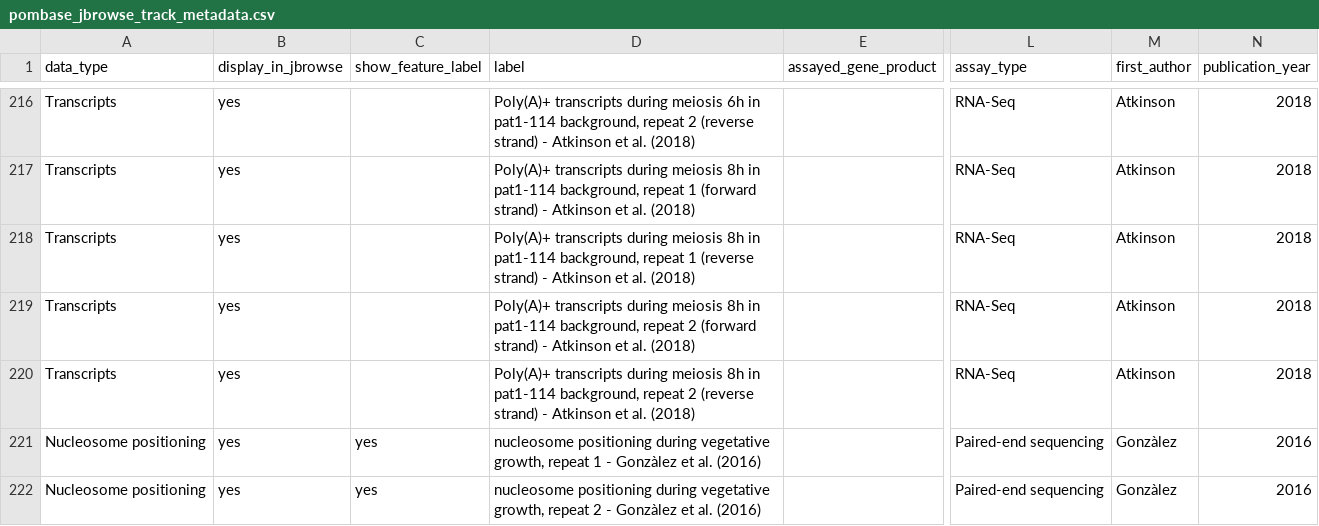
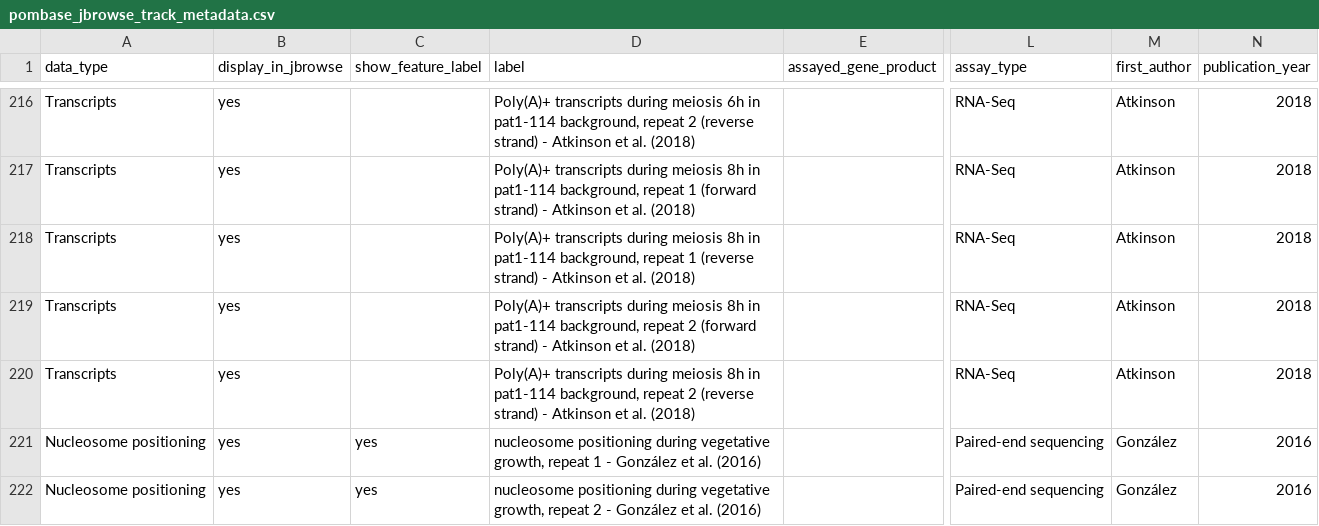
Before and after one commit to pombase/pombase-config, a CSV file: pombase_jbrowse_track_metadata.csv, drawn as a sheet; only a part is shown, gaps mark what is left out; the diff names each change by its address in the sheet, - before the commit and + after, or states it on an @@ line.

Commit message:
Fixed encoding of "González" in JBrowse metadata file.
See: https://github.com/pombase/website/issues/1023#issuecomment-441777544

```diff
--- a/pombase_jbrowse_track_metadata.csv
+++ b/pombase_jbrowse_track_metadata.csv
-D221 (label): …1 - Gonzàlez et al.…
+D221 (label): …1 - González et al.…
-M221:M222 (first_author): Gonzàlez
+M221:M222 (first_author): González
-D222 (label): …2 - Gonzàlez et al.…
+D222 (label): …2 - González et al.…
```
